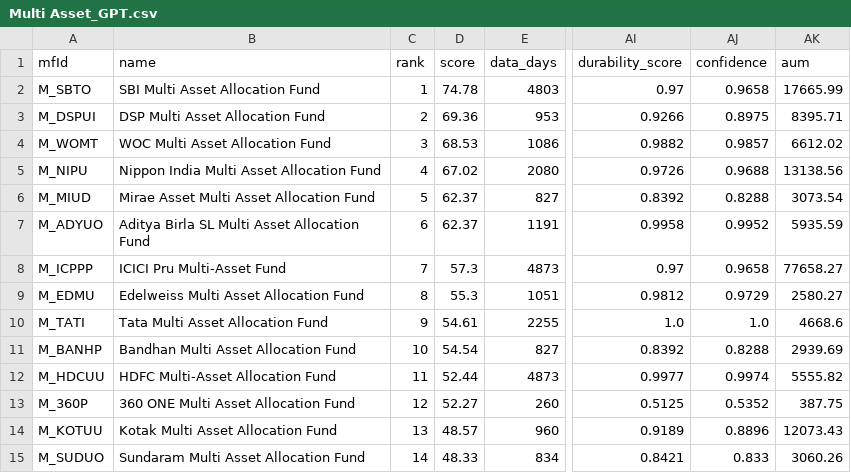
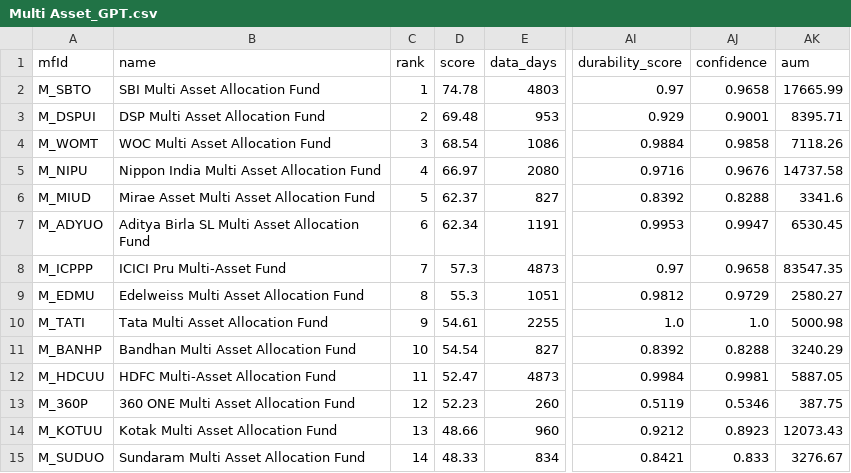
Before and after one commit to as1605/mf-screener-ai, a CSV file: results/Multi Asset_GPT.csv, drawn as a sheet; only a part is shown, gaps mark what is left out; the diff covers the shown part only; the diff names each change by its address in the sheet, - before the commit and + after, or states it on an @@ line.

```diff
--- a/results/Multi Asset_GPT.csv
+++ b/results/Multi Asset_GPT.csv
-D3 (score): 69.36
+D3 (score): 69.48
-AI3 (durability_score): 0.9266
+AI3 (durability_score): 0.929
-AJ3 (confidence): 0.8975
+AJ3 (confidence): 0.9001
-D4 (score): 68.53
+D4 (score): 68.54
-AI4 (durability_score): 0.9882
+AI4 (durability_score): 0.9884
-AJ4 (confidence): 0.9857
+AJ4 (confidence): 0.9858
-AK4 (aum): 6612.02
+AK4 (aum): 7118.26
-D5 (score): 67.02
+D5 (score): 66.97
-AI5 (durability_score): 0.9726
+AI5 (durability_score): 0.9716
-AJ5 (confidence): 0.9688
+AJ5 (confidence): 0.9676
-AK5 (aum): 13138.56
+AK5 (aum): 14737.58
-AK6 (aum): 3073.54
+AK6 (aum): 3341.6
-D7 (score): 62.37
+D7 (score): 62.34
-AI7 (durability_score): 0.9958
+AI7 (durability_score): 0.9953
-AJ7 (confidence): 0.9952
+AJ7 (confidence): 0.9947
-AK7 (aum): 5935.59
+AK7 (aum): 6530.45
-AK8 (aum): 77658.27
+AK8 (aum): 83547.35
-AK10 (aum): 4668.6
+AK10 (aum): 5000.98
-AK11 (aum): 2939.69
+AK11 (aum): 3240.29
-D12 (score): 52.44
+D12 (score): 52.47
-AI12 (durability_score): 0.9977
+AI12 (durability_score): 0.9984
-AJ12 (confidence): 0.9974
+AJ12 (confidence): 0.9981
-AK12 (aum): 5555.82
+AK12 (aum): 5887.05
-D13 (score): 52.27
+D13 (score): 52.23
-AI13 (durability_score): 0.5125
+AI13 (durability_score): 0.5119
-AJ13 (confidence): 0.5352
+AJ13 (confidence): 0.5346
-D14 (score): 48.57
+D14 (score): 48.66
-AI14 (durability_score): 0.9189
+AI14 (durability_score): 0.9212
-AJ14 (confidence): 0.8896
+AJ14 (confidence): 0.8923
-AK15 (aum): 3060.26
+AK15 (aum): 3276.67
```
Also changed, not shown: 31 edited cells elsewhere in this file, results/Mid Cap.csv, results/Mid Cap_GPT.csv, 24 other files.
